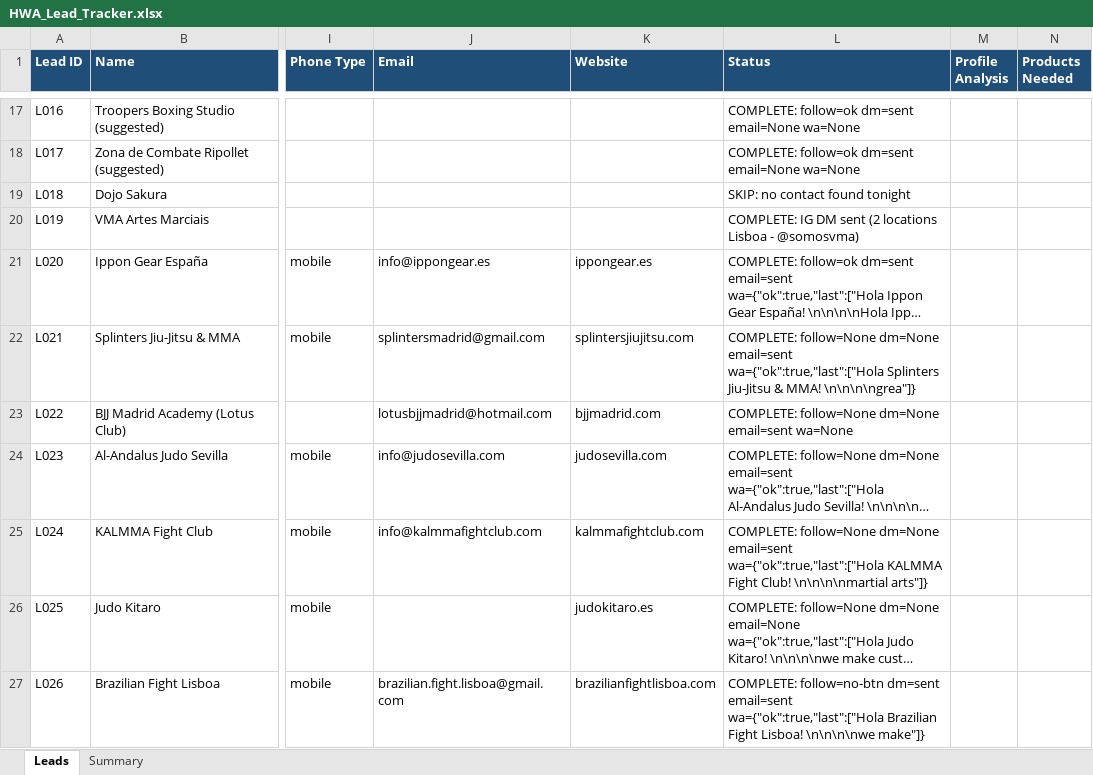
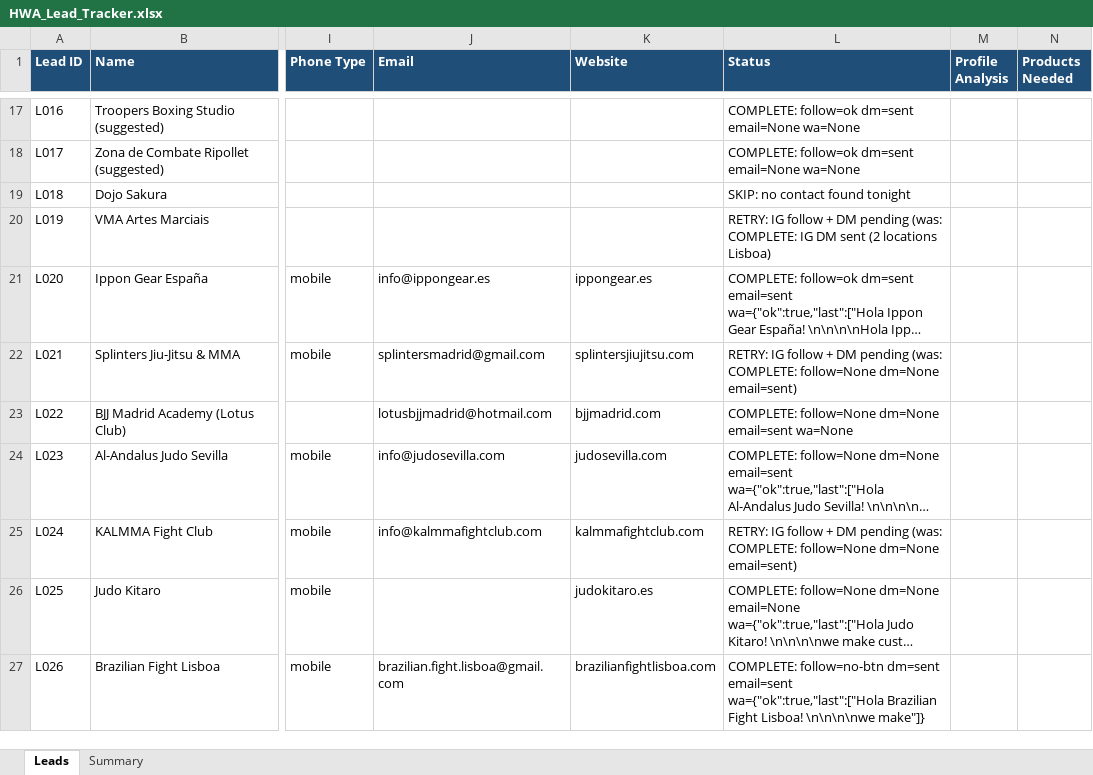
Before and after one commit to hsnwarriorapparel-dot/hsn-business, an Excel workbook: HWA_Lead_Tracker.xlsx, sheet Leads, drawn as a sheet; only a part is shown, gaps mark what is left out; long unchanged cells end in …; values as stored, in another font and other column widths than the file's, no borders; the diff covers the shown part only; the diff names each change by its address in the sheet, - before the commit and + after, or states it on an @@ line.

```diff
--- a/HWA_Lead_Tracker.xlsx (sheet Leads)
+++ b/HWA_Lead_Tracker.xlsx (sheet Leads)
-L20 (Status): COMPLETE: IG DM sent (2 locations Lisboa - @somosvma)
+L20 (Status): RETRY: IG follow + DM pending (was: COMPLETE: IG DM sent (2 locations Lisboa)
-L22 (Status): COMPLETE: follow=None dm=None email=sent wa={"ok":true,"last":["Hola Splinters Jiu-Jitsu & MMA! \n\n\n\ngrea"]}
+L22 (Status): RETRY: IG follow + DM pending (was: COMPLETE: follow=None dm=None email=sent)
-L25 (Status): COMPLETE: follow=None dm=None email=sent wa={"ok":true,"last":["Hola KALMMA Fight Club! \n\n\n\nmartial arts"]}
+L25 (Status): RETRY: IG follow + DM pending (was: COMPLETE: follow=None dm=None email=sent)
```
Also changed, not shown: 4 added rows and 8 edited cells elsewhere in this sheet, sheet Summary, 1 other file.
